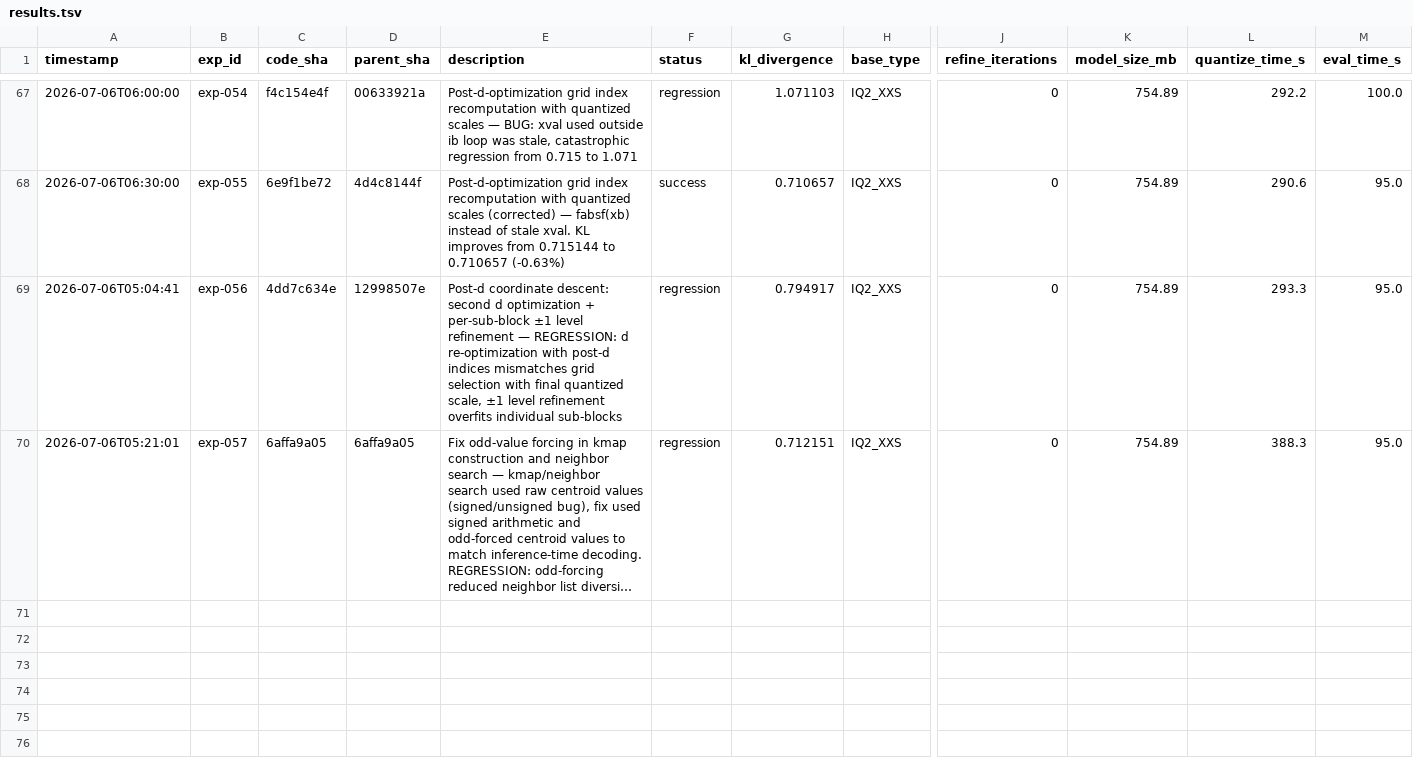
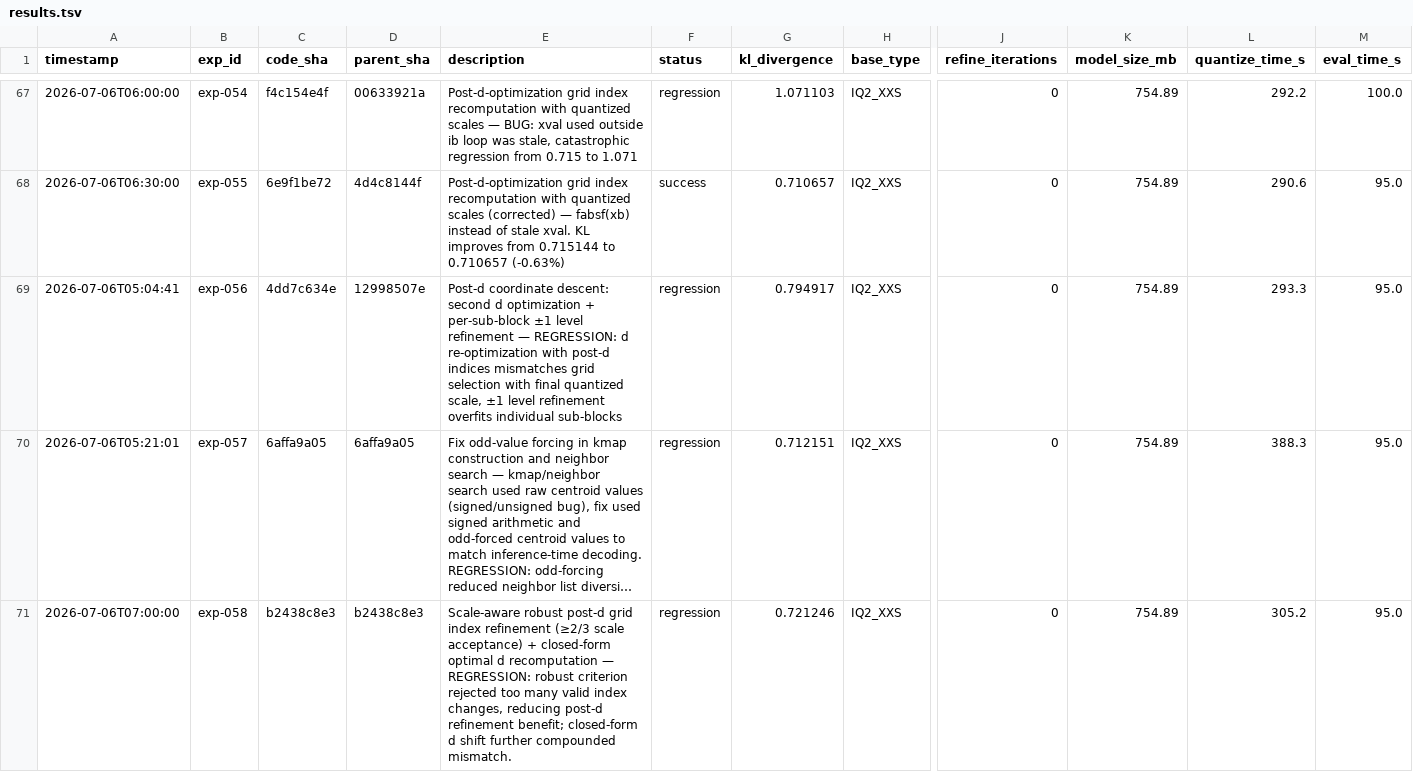
Before and after one commit to vektorprime/llama.cpp, a TSV file: tools/auto-quantize/results.tsv, drawn as a sheet; only a part is shown, gaps mark what is left out; long unchanged cells end in …; rows hold the shown columns only; the diff names each change by its address in the sheet, - before the commit and + after, or states it on an @@ line.

Commit message:
auto-research: record exp-058 (regression)

```diff
--- a/tools/auto-quantize/results.tsv
+++ b/tools/auto-quantize/results.tsv
+row 71: 2026-07-06T07:00:00 | exp-058 | b2438c8e3 | b2438c8e3 | Scale-aware robust post-d grid index refinement (≥2/3 scale acceptance) + closed-form optimal d recomputation — REGRESSION: robust criterion rejected too many valid index changes, reducing post-d refinement benefit; closed-form d shift further compounded mismatch. | regression | 0.721246 | IQ2_XXS | 0 | 754.89 | 305.2 | 95.0
```
